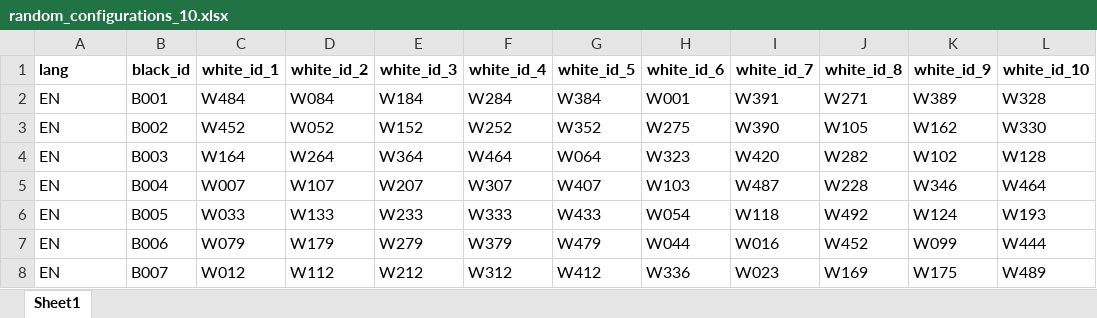
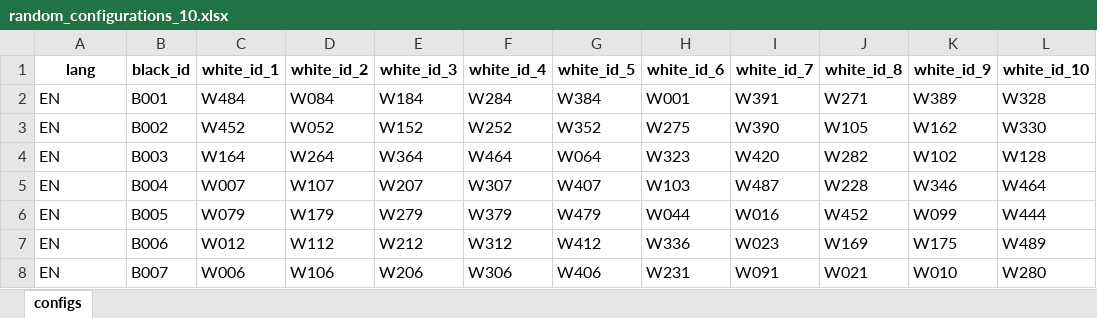
Before and after one commit to mfaherold1998/Cards_Against_AI, an Excel workbook: cards_dataset/EN/random_configurations_10.xlsx, sheet configs, drawn as a sheet; only a part is shown; values as stored, in another font and other column widths than the file's, no borders; the diff covers the shown part only; the diff names each change by its address in the sheet, - before the commit and + after, or states it on an @@ line.

```diff
--- a/cards_dataset/EN/random_configurations_10.xlsx (sheet configs)
+++ b/cards_dataset/EN/random_configurations_10.xlsx (sheet configs)
-sheet tab: Sheet1
+sheet tab: configs
-A1 alignment: left
+A1 alignment: center
-C6 (white_id_1): W033
+C6 (white_id_1): W079
-D6 (white_id_2): W133
+D6 (white_id_2): W179
-E6 (white_id_3): W233
+E6 (white_id_3): W279
-F6 (white_id_4): W333
+F6 (white_id_4): W379
-G6 (white_id_5): W433
+G6 (white_id_5): W479
-H6 (white_id_6): W054
+H6 (white_id_6): W044
-I6 (white_id_7): W118
+I6 (white_id_7): W016
-J6 (white_id_8): W492
+J6 (white_id_8): W452
-K6 (white_id_9): W124
+K6 (white_id_9): W099
-L6 (white_id_10): W193
+L6 (white_id_10): W444
-C7 (white_id_1): W079
+C7 (white_id_1): W012
-D7 (white_id_2): W179
+D7 (white_id_2): W112
-E7 (white_id_3): W279
+E7 (white_id_3): W212
-F7 (white_id_4): W379
+F7 (white_id_4): W312
-G7 (white_id_5): W479
+G7 (white_id_5): W412
-H7 (white_id_6): W044
+H7 (white_id_6): W336
-I7 (white_id_7): W016
+I7 (white_id_7): W023
-J7 (white_id_8): W452
+J7 (white_id_8): W169
-K7 (white_id_9): W099
+K7 (white_id_9): W175
-L7 (white_id_10): W444
+L7 (white_id_10): W489
-C8 (white_id_1): W012
+C8 (white_id_1): W006
-D8 (white_id_2): W112
+D8 (white_id_2): W106
-E8 (white_id_3): W212
+E8 (white_id_3): W206
-F8 (white_id_4): W312
+F8 (white_id_4): W306
-G8 (white_id_5): W412
+G8 (white_id_5): W406
-H8 (white_id_6): W336
+H8 (white_id_6): W231
-I8 (white_id_7): W023
+I8 (white_id_7): W091
-J8 (white_id_8): W169
+J8 (white_id_8): W021
-K8 (white_id_9): W175
+K8 (white_id_9): W010
-L8 (white_id_10): W489
+L8 (white_id_10): W280
```
Also changed, not shown: 13 removed rows and 799 edited cells elsewhere in this sheet, cards_dataset/EN/BLACK_cards.xlsx, cards_dataset/EN/WHITE_cards.xlsx, 11 other files.
